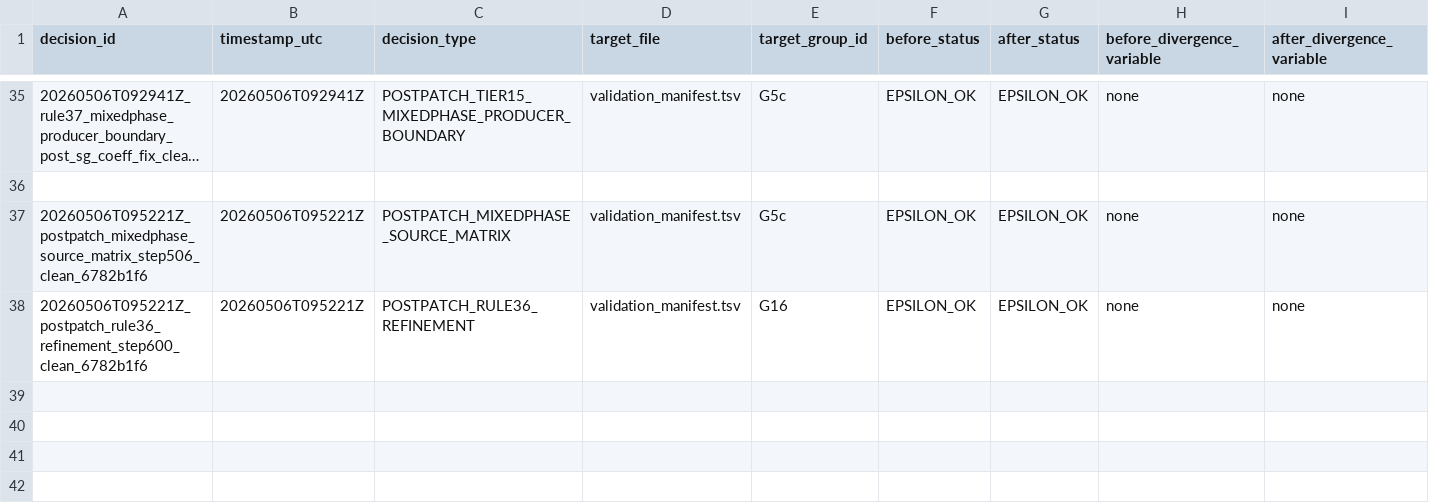
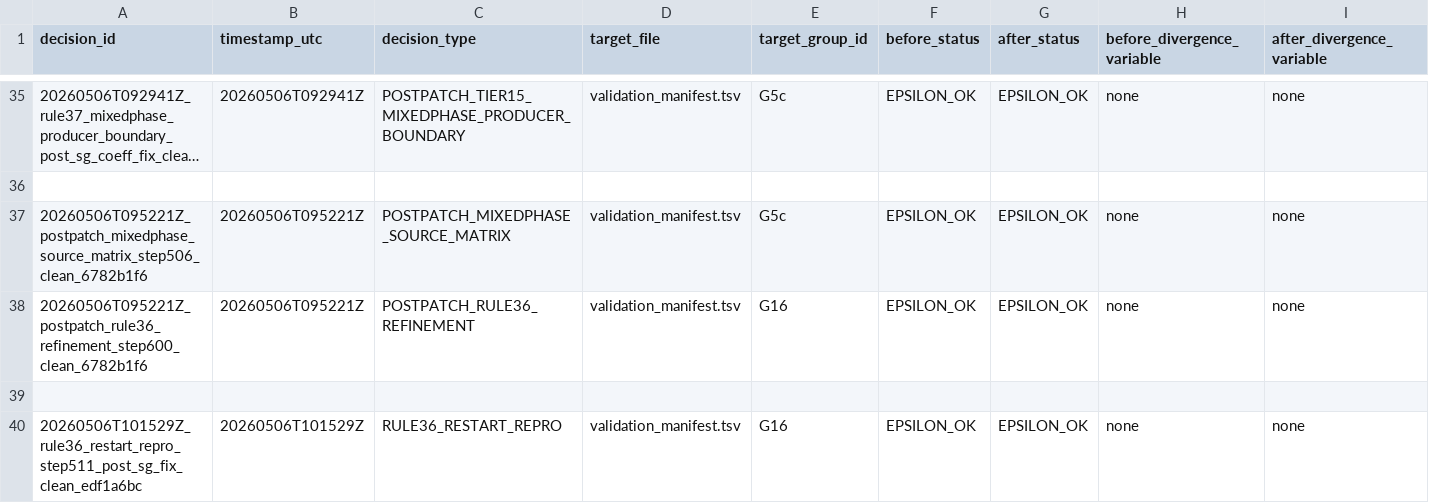
Before and after one commit to erf-model/ERF, a TSV file: Docs/wsm6_deep_dive/decisions.tsv, drawn as a sheet; only a part is shown, gaps mark what is left out; long unchanged cells end in …; rows hold the shown columns only; the diff names each change by its address in the sheet, - before the commit and + after, or states it on an @@ line.

```diff
--- a/Docs/wsm6_deep_dive/decisions.tsv
+++ b/Docs/wsm6_deep_dive/decisions.tsv
+row 39: (empty)
+row 40: 20260506T101529Z_rule36_restart_repro_step511_post_sg_fix_clean_edf1a6bc | 20260506T101529Z | RULE36_RESTART_REPRO | validation_manifest.tsv | G16 | EPSILON_OK | EPSILON_OK | none | none
```
Also changed, not shown: Docs/wsm6_deep_dive/executions.tsv.
